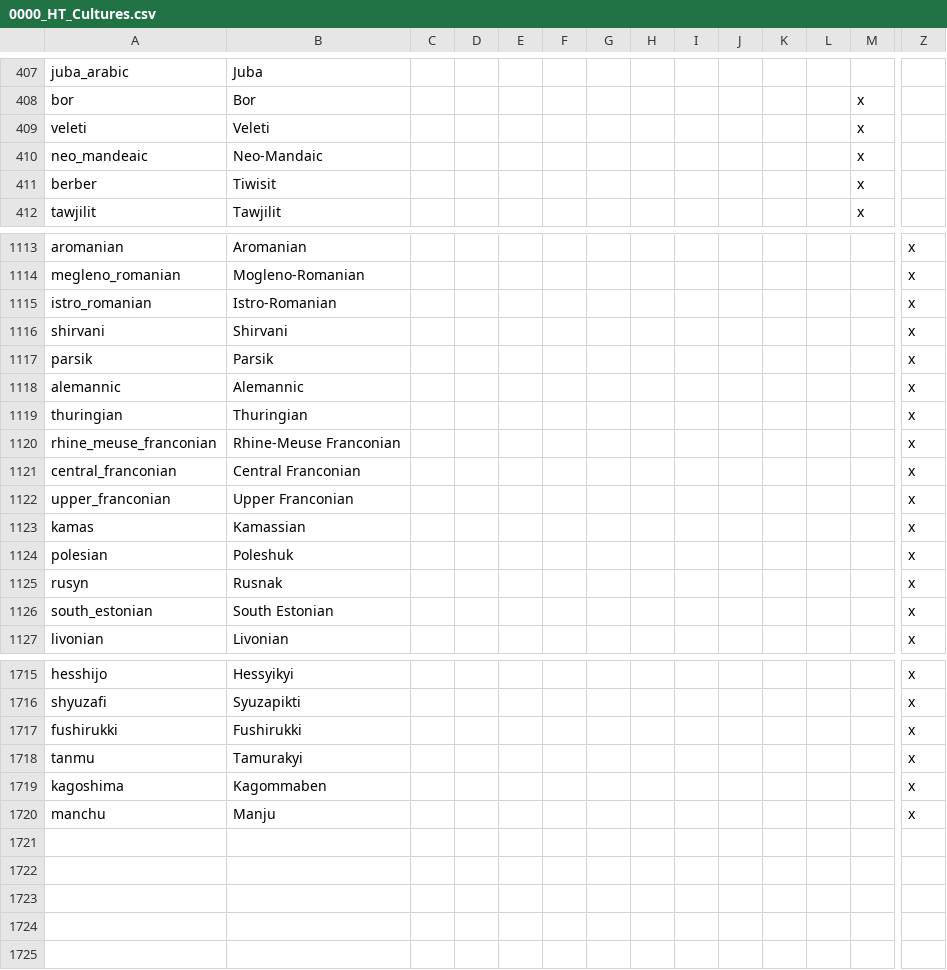
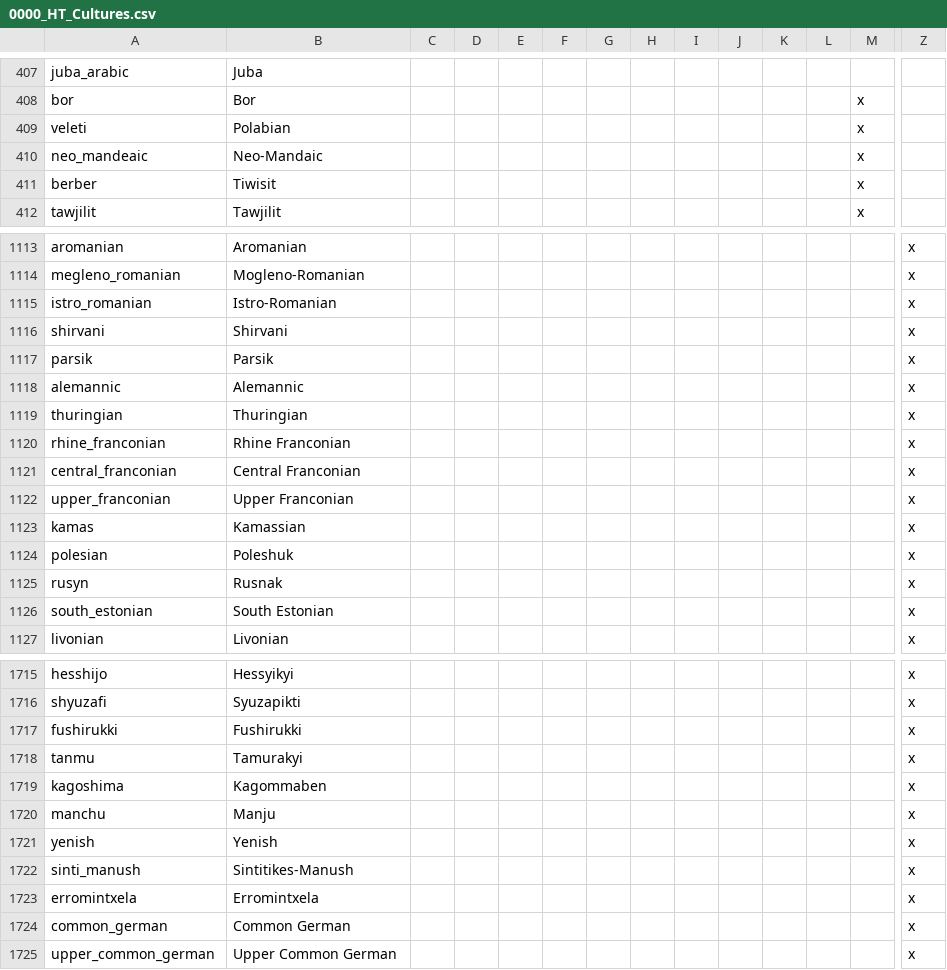
Before and after one commit to FeelsAtlasMan/Harald-s-Triumph, a CSV file: HT Alpha/localisation/0000_HT_Cultures.csv, drawn as a sheet; only a part is shown, gaps mark what is left out; rows hold the shown columns only; the diff names each change by its address in the sheet, - before the commit and + after, or states it on an @@ line.

```diff
--- a/HT Alpha/localisation/0000_HT_Cultures.csv
+++ b/HT Alpha/localisation/0000_HT_Cultures.csv
-B409: Veleti
+B409: Polabian
-A1120: rhine_meuse_franconian
+A1120: rhine_franconian
-B1120: Rhine-Meuse Franconian
+B1120: Rhine Franconian
+row 1721: yenish | Yenish |  |  |  |  |  |  |  |  |  |  |  | x
+row 1722: sinti_manush | Sintitikes-Manush |  |  |  |  |  |  |  |  |  |  |  | x
+row 1723: erromintxela | Erromintxela |  |  |  |  |  |  |  |  |  |  |  | x
+row 1724: common_german | Common German |  |  |  |  |  |  |  |  |  |  |  | x
+row 1725: upper_common_german | Upper Common German |  |  |  |  |  |  |  |  |  |  |  | x
```
Also changed, not shown: HT Alpha/localisation/0000_HT_Nations.csv, HT Alpha/localisation/0000_HT_map.csv, 49 other files.
